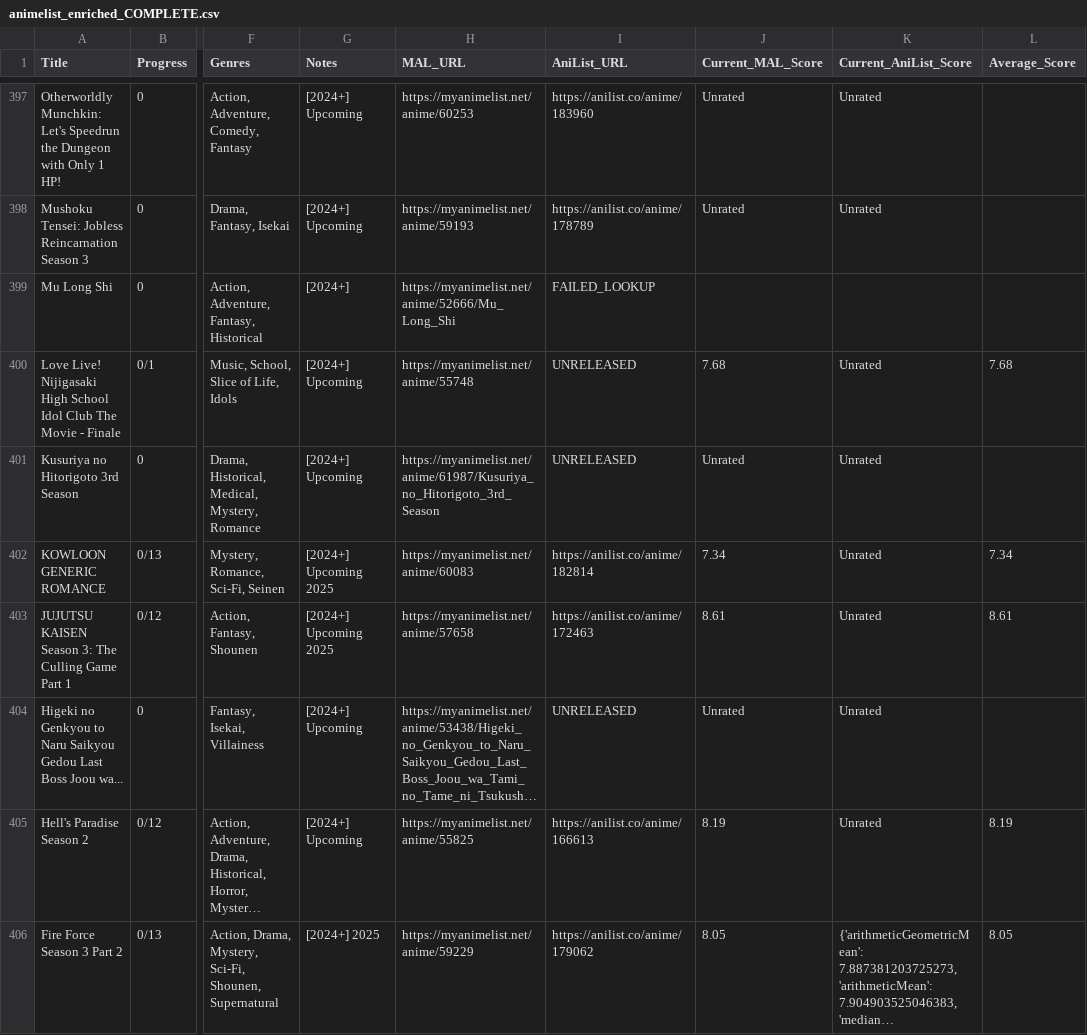
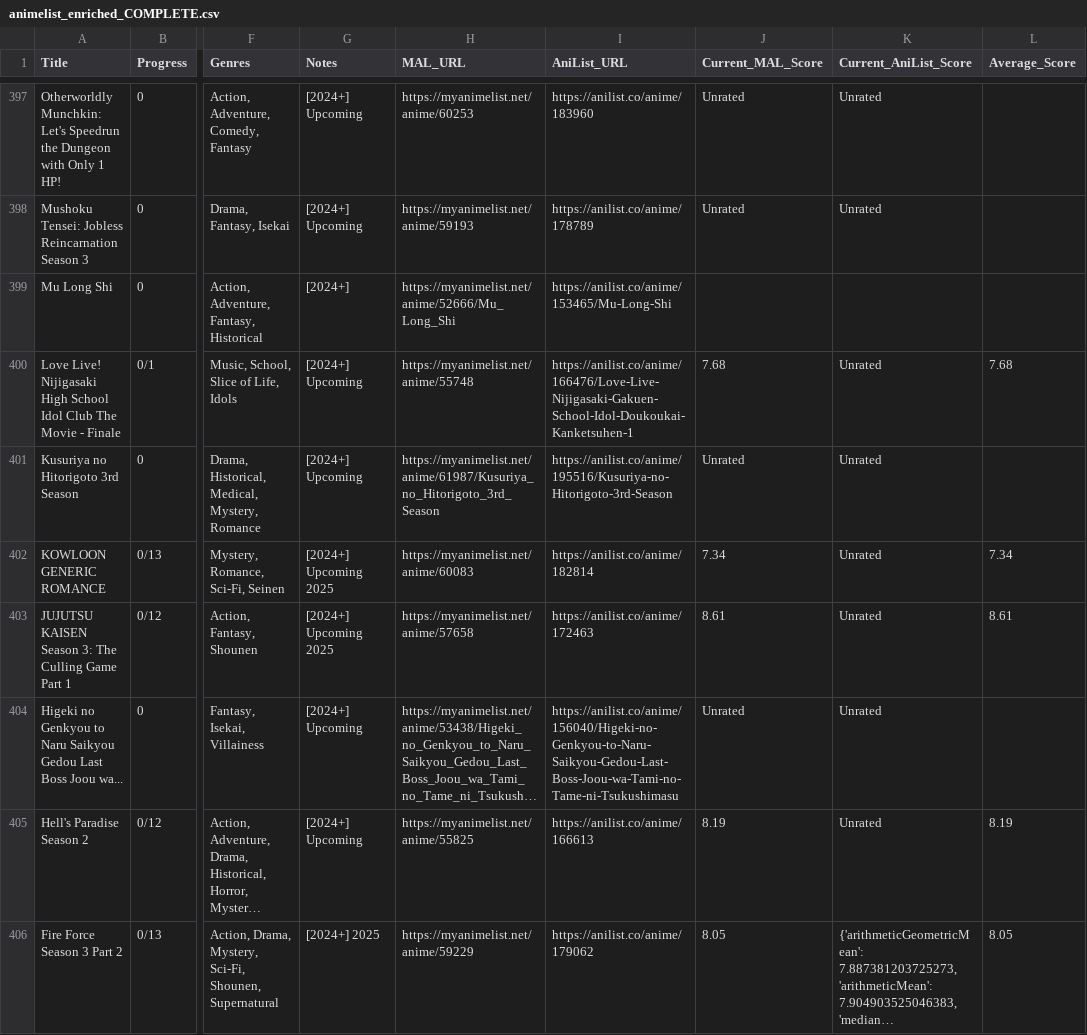
Before and after one commit to pykmintin/Anime-PAIS, a CSV file: animelist_enriched_COMPLETE.csv, drawn as a sheet; only a part is shown, gaps mark what is left out; long unchanged cells end in …; the diff covers the shown part only; the diff names each change by its address in the sheet, - before the commit and + after, or states it on an @@ line.

Commit message:
Final: 100% MAL and AniList URL coverage for all 411 anime

```diff
--- a/animelist_enriched_COMPLETE.csv
+++ b/animelist_enriched_COMPLETE.csv
-I399 (AniList_URL): FAILED_LOOKUP
+I399 (AniList_URL): https://anilist.co/anime/153465/Mu-Long-Shi
-I400 (AniList_URL): UNRELEASED
+I400 (AniList_URL): https://anilist.co/anime/166476/Love-Live-Nijigasaki-Gakuen-School-Idol-Doukoukai-Kanketsuhen-1
-I401 (AniList_URL): UNRELEASED
+I401 (AniList_URL): https://anilist.co/anime/195516/Kusuriya-no-Hitorigoto-3rd-Season
-I404 (AniList_URL): UNRELEASED
+I404 (AniList_URL): https://anilist.co/anime/156040/Higeki-no-Genkyou-to-Naru-Saikyou-Gedou-Last-Boss-Joou-wa-Tami-no-Tame-ni-Tsukushimasu
```
Also changed, not shown: 21 edited cells elsewhere in this file.
